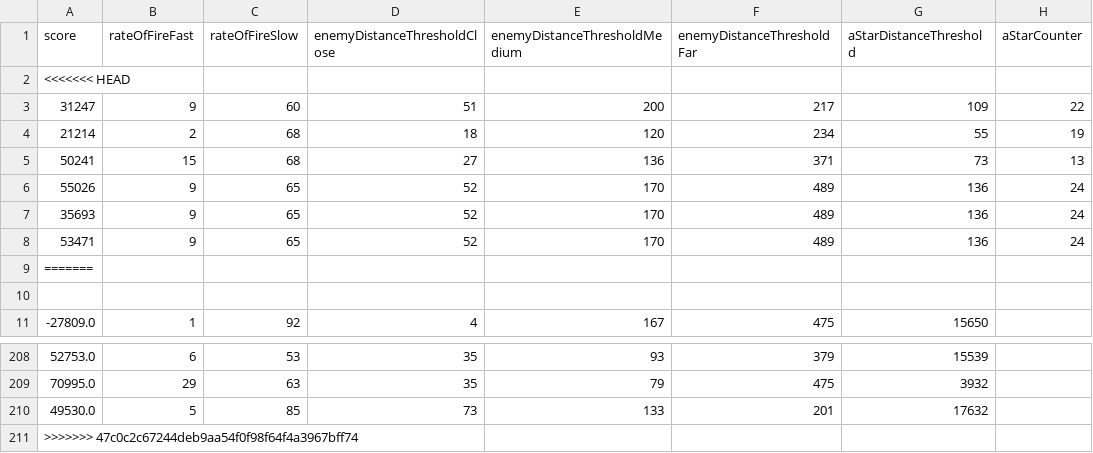
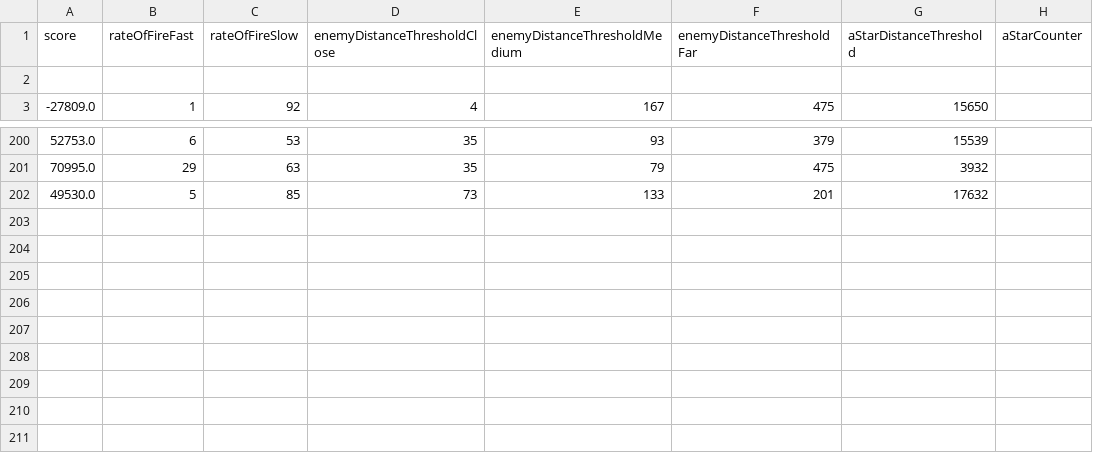
Before and after one commit to bneld/Artificial-Intelligence, a CSV file: src/LITCSV.csv, drawn as a sheet; only a part is shown, gaps mark what is left out; the diff names each change by its address in the sheet, - before the commit and + after, or states it on an @@ line.

```diff
--- a/src/LITCSV.csv
+++ b/src/LITCSV.csv
-row 2: <<<<<<< HEAD
-row 3: 31247 | 9 | 60 | 51 | 200 | 217 | 109 | 22
-row 4: 21214 | 2 | 68 | 18 | 120 | 234 | 55 | 19
-row 5: 50241 | 15 | 68 | 27 | 136 | 371 | 73 | 13
-row 6: 55026 | 9 | 65 | 52 | 170 | 489 | 136 | 24
-row 7: 35693 | 9 | 65 | 52 | 170 | 489 | 136 | 24
-row 8: 53471 | 9 | 65 | 52 | 170 | 489 | 136 | 24
-row 9: =======
-row 211: >>>>>>> 47c0c2c67244deb9aa54f0f98f64f4a3967bff74
```
Also changed, not shown: 5 other files.
